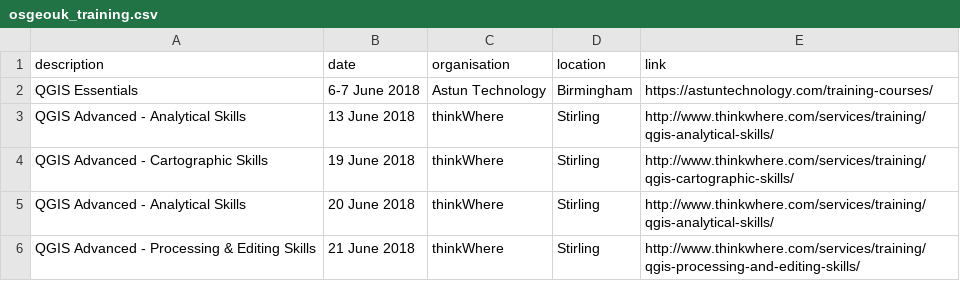
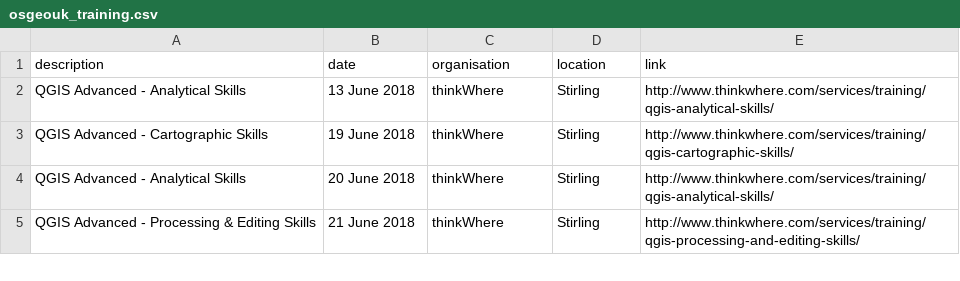
Before and after one commit to rachelesmee/website, a CSV file: _data/osgeouk_training.csv, drawn as a sheet; only a part is shown.

Commit message:
Remove past events

```diff
--- a/_data/osgeouk_training.csv
+++ b/_data/osgeouk_training.csv
@@ -1,3 +1,2 @@
 description,date,organisation,location,link
-QGIS Essentials,6-7 June 2018,Astun Technology,Birmingham,https://astuntechnology.com/training-courses/
 QGIS Advanced - Analytical Skills,13 June 2018,thinkWhere,Stirling,http://www.thinkwhere.com/services/training/qgis-analytical-skills/
```
